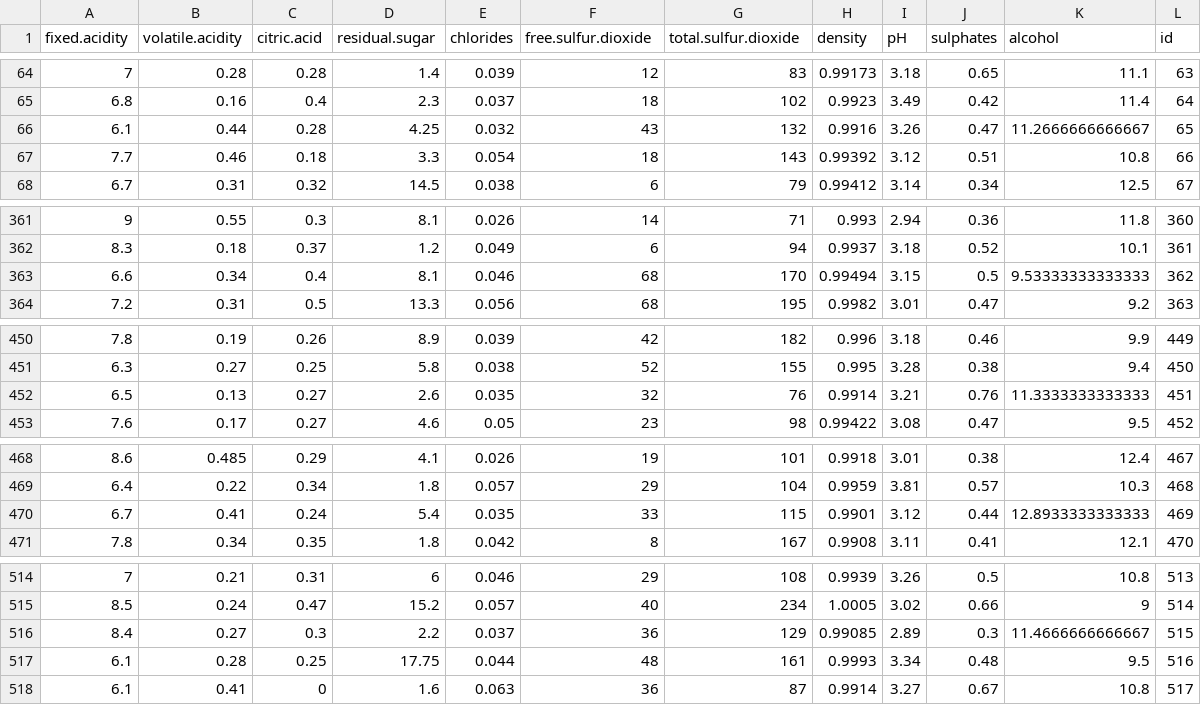
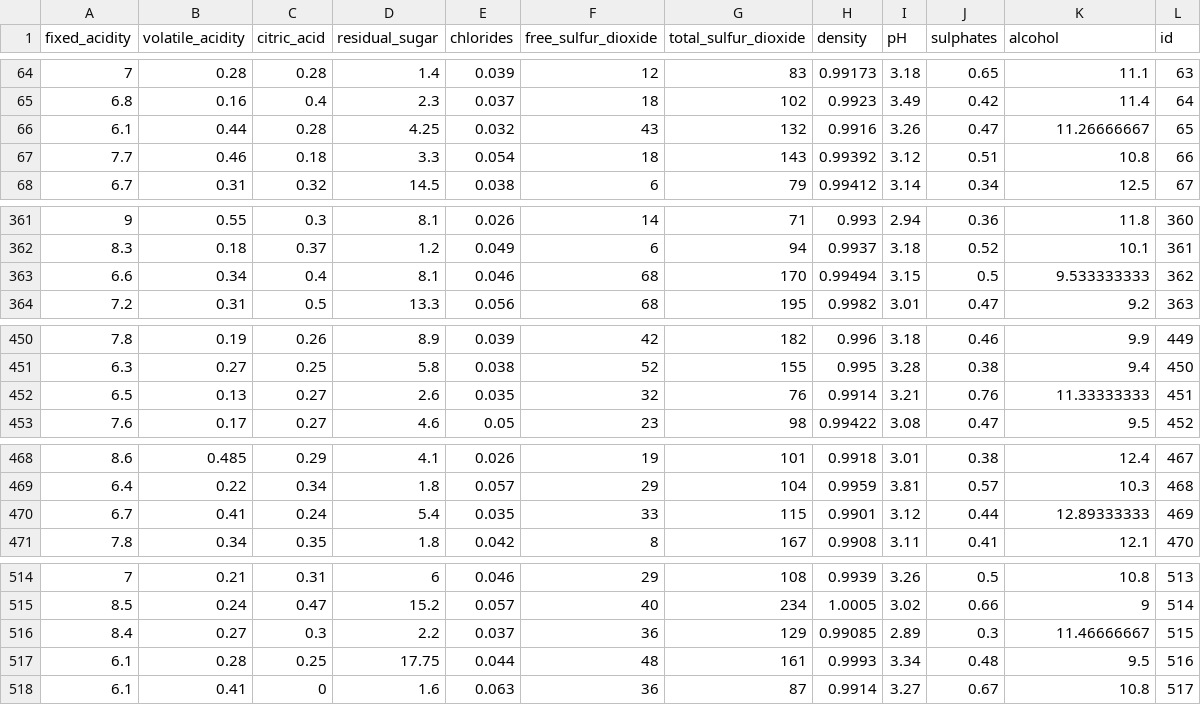
Before and after one commit to jbanerje/Data-Science-and-Machine-Learning, a CSV file: data/winequality-solution-input.csv, drawn as a sheet; only a part is shown, gaps mark what is left out; the diff covers the shown part only.

Commit message:
Data_Science_and_Machine_Learning_08_11_2018

```diff
--- a/data/winequality-solution-input.csv
+++ b/data/winequality-solution-input.csv
@@ -1 +1 @@
-fixed.acidity,volatile.acidity,citric.acid,residual.sugar,chlorides,free.sulfur.dioxide,total.sulfur.dioxide,density,pH,sulphates,alcohol,id
+fixed_acidity,volatile_acidity,citric_acid,residual_sugar,chlorides,free_sulfur_dioxide,total_sulfur_dioxide,density,pH,sulphates,alcohol,id
@@ -65,3 +65,3 @@ fixed.acidity,volatile.acidity,citric.acid,residual.sugar,chlorides,free.sulfur.
 6.8,0.16,0.4,2.3,0.037,18,102,0.9923,3.49,0.42,11.4,64
-6.1,0.44,0.28,4.25,0.032,43,132,0.9916,3.26,0.47,11.2666666666667,65
+6.1,0.44,0.28,4.25,0.032,43,132,0.9916,3.26,0.47,11.26666667,65
 7.7,0.46,0.18,3.3,0.054,18,143,0.99392,3.12,0.51,10.8,66
@@ -362,3 +362,3 @@ fixed.acidity,volatile.acidity,citric.acid,residual.sugar,chlorides,free.sulfur.
 8.3,0.18,0.37,1.2,0.049,6,94,0.9937,3.18,0.52,10.1,361
-6.6,0.34,0.4,8.1,0.046,68,170,0.99494,3.15,0.5,9.53333333333333,362
+6.6,0.34,0.4,8.1,0.046,68,170,0.99494,3.15,0.5,9.533333333,362
 7.2,0.31,0.5,13.3,0.056,68,195,0.9982,3.01,0.47,9.2,363
@@ -451,3 +451,3 @@ fixed.acidity,volatile.acidity,citric.acid,residual.sugar,chlorides,free.sulfur.
 6.3,0.27,0.25,5.8,0.038,52,155,0.995,3.28,0.38,9.4,450
-6.5,0.13,0.27,2.6,0.035,32,76,0.9914,3.21,0.76,11.3333333333333,451
+6.5,0.13,0.27,2.6,0.035,32,76,0.9914,3.21,0.76,11.33333333,451
 7.6,0.17,0.27,4.6,0.05,23,98,0.99422,3.08,0.47,9.5,452
@@ -469,3 +469,3 @@ fixed.acidity,volatile.acidity,citric.acid,residual.sugar,chlorides,free.sulfur.
 6.4,0.22,0.34,1.8,0.057,29,104,0.9959,3.81,0.57,10.3,468
-6.7,0.41,0.24,5.4,0.035,33,115,0.9901,3.12,0.44,12.8933333333333,469
+6.7,0.41,0.24,5.4,0.035,33,115,0.9901,3.12,0.44,12.89333333,469
 7.8,0.34,0.35,1.8,0.042,8,167,0.9908,3.11,0.41,12.1,470
@@ -515,3 +515,3 @@ fixed.acidity,volatile.acidity,citric.acid,residual.sugar,chlorides,free.sulfur.
 8.5,0.24,0.47,15.2,0.057,40,234,1.0005,3.02,0.66,9,514
-8.4,0.27,0.3,2.2,0.037,36,129,0.99085,2.89,0.3,11.4666666666667,515
+8.4,0.27,0.3,2.2,0.037,36,129,0.99085,2.89,0.3,11.46666667,515
 6.1,0.28,0.25,17.75,0.044,48,161,0.9993,3.34,0.48,9.5,516
```
Also changed, not shown: 2 edited cells elsewhere in this file, 2 other files.
